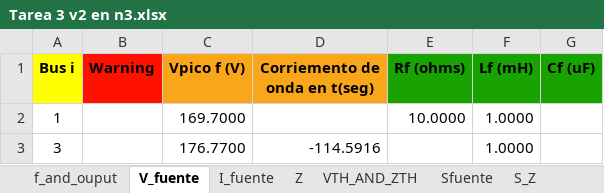
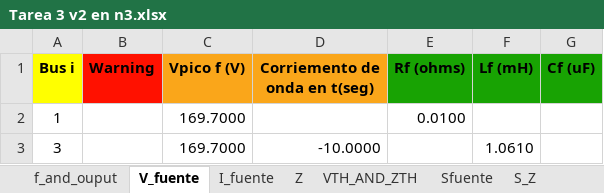
Before and after one commit to GeorgesG69/Proyecto-Final-EC1251-Luisana-Paolo-Georges-, an Excel workbook: Tarea 3 v2 en n3.xlsx, sheet V_fuente, drawn as a sheet; values as stored, in another font and other column widths than the file's, no borders; the diff names each change by its address in the sheet, - before the commit and + after, or states it on an @@ line.

```diff
--- a/Tarea 3 v2 en n3.xlsx (sheet V_fuente)
+++ b/Tarea 3 v2 en n3.xlsx (sheet V_fuente)
-E2 (Rf (ohms)): 10.0000
+E2 (Rf (ohms)): 0.0100
-F2 (Lf (mH)): 1.0000
+F2 (Lf (mH)): (empty)
-C3 (Vpico f (V)): 176.7700
+C3 (Vpico f (V)): 169.7000
-D3 (Corriemento de onda en t(seg)): -114.5916
+D3 (Corriemento de onda en t(seg)): -10.0000
-F3 (Lf (mH)): 1.0000
+F3 (Lf (mH)): 1.0610
```
Also changed, not shown: sheet Z, sheet S_Z, sheet Balance_S, sheet VTH_AND_ZTH, sheet Sfuente, 2 other files.
